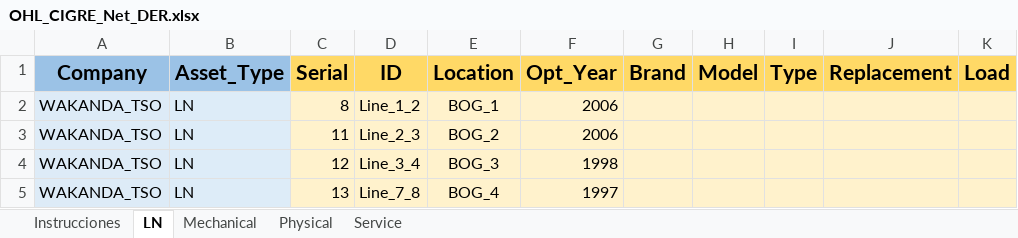
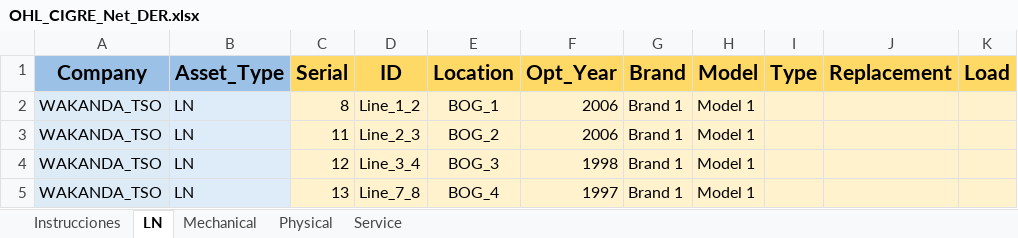
Before and after one commit to dlalvareza/PywerAPM, an Excel workbook: CASES/05_Challenge_Data/01_Data/OHL_CIGRE_Net_DER.xlsx, sheet LN, drawn as a sheet; only a part is shown; values as stored, in another font and other column widths than the file's, no borders; charts and pictures not drawn; the diff names each change by its address in the sheet, - before the commit and + after, or states it on an @@ line.

```diff
--- a/CASES/05_Challenge_Data/01_Data/OHL_CIGRE_Net_DER.xlsx (sheet LN)
+++ b/CASES/05_Challenge_Data/01_Data/OHL_CIGRE_Net_DER.xlsx (sheet LN)
-G2:G5 (Brand): (empty)
+G2:G5 (Brand): Brand 1
-H2:H5 (Model): (empty)
+H2:H5 (Model): Model 1
```
Also changed, not shown: CASES/05_Challenge_Data/01_Data/CONDITION.xlsx, CASES/05_Challenge_Data/01_Data/CRITICALITY.xlsx, 7 other files.
